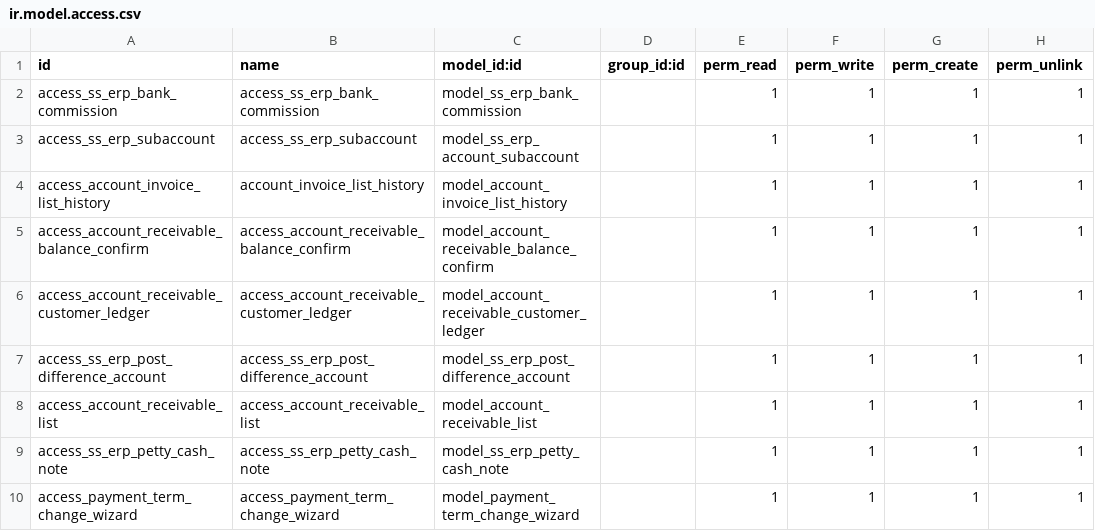
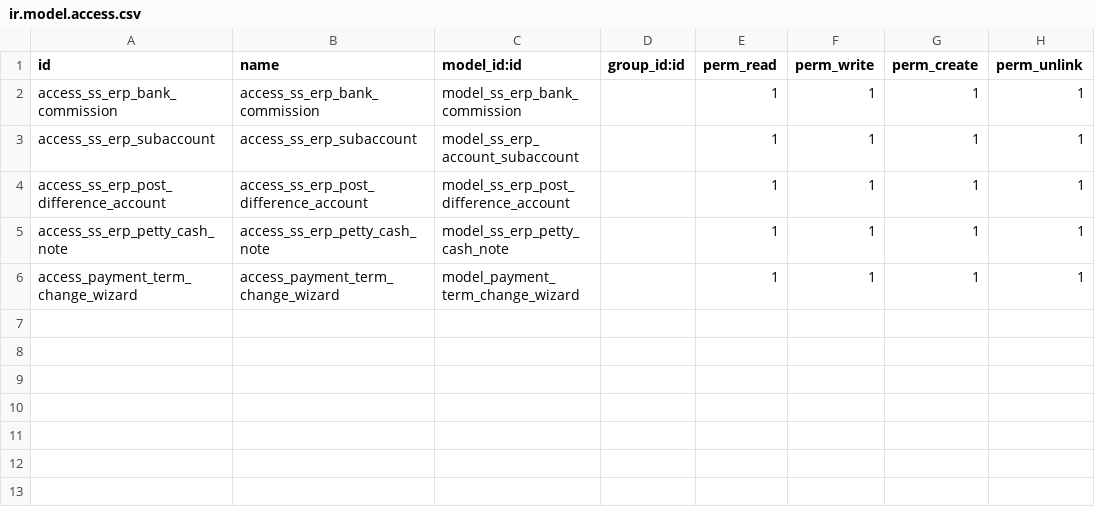
Before and after one commit to glavisarchitects/sanin-sanso-training, a CSV file: ss_erp_accounting/security/ir.model.access.csv, drawn as a sheet.

Commit message:
Update accounting. fb., svf

```diff
--- a/ss_erp_accounting/security/ir.model.access.csv
+++ b/ss_erp_accounting/security/ir.model.access.csv
@@ -3,7 +3,3 @@ access_ss_erp_bank_commission,access_ss_erp_bank_commission,model_ss_erp_bank_co
 access_ss_erp_subaccount,access_ss_erp_subaccount,model_ss_erp_account_subaccount,,1,1,1,1
-access_account_invoice_list_history,account_invoice_list_history,model_account_invoice_list_history,,1,1,1,1
-access_account_receivable_balance_confirm,access_account_receivable_balance_confirm,model_account_receivable_balance_confirm,,1,1,1,1
-access_account_receivable_customer_ledger,access_account_receivable_customer_ledger,model_account_receivable_customer_ledger,,1,1,1,1
 access_ss_erp_post_difference_account,access_ss_erp_post_difference_account,model_ss_erp_post_difference_account,,1,1,1,1
-access_account_receivable_list,access_account_receivable_list,model_account_receivable_list,,1,1,1,1
 access_ss_erp_petty_cash_note,access_ss_erp_petty_cash_note,model_ss_erp_petty_cash_note,,1,1,1,1
```
Also changed, not shown: 14 other files.
